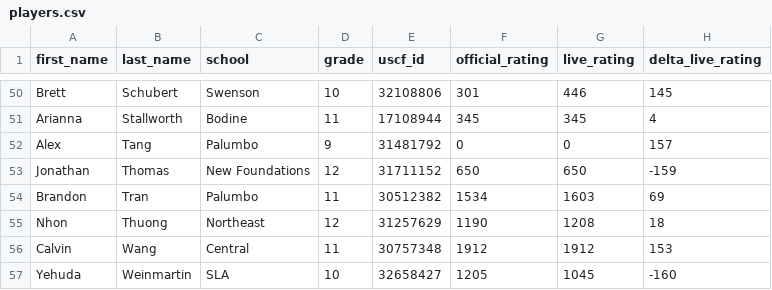
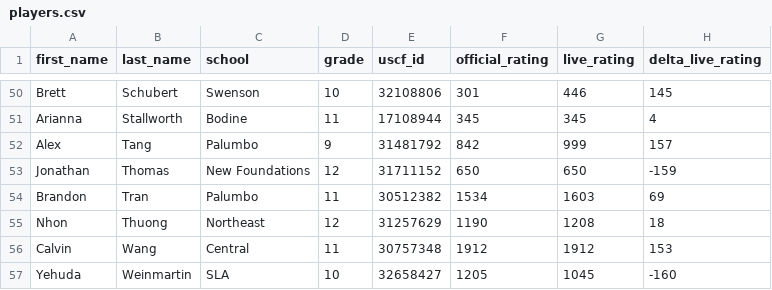
Before and after one commit to redcomp16/checkchesser, a CSV file: backend/players/players.csv, drawn as a sheet; only a part is shown, gaps mark what is left out.

```diff
--- a/backend/players/players.csv
+++ b/backend/players/players.csv
@@ -51,3 +51,3 @@ Brett,Schubert,Swenson,10,32108806,301,446,145
 Arianna,Stallworth,Bodine,11,17108944,345,345,4
-Alex,Tang,Palumbo,9,31481792,0,0,157
+Alex,Tang,Palumbo,9,31481792,842,999,157
 Jonathan,Thomas,New Foundations,12,31711152,650,650,-159
```
